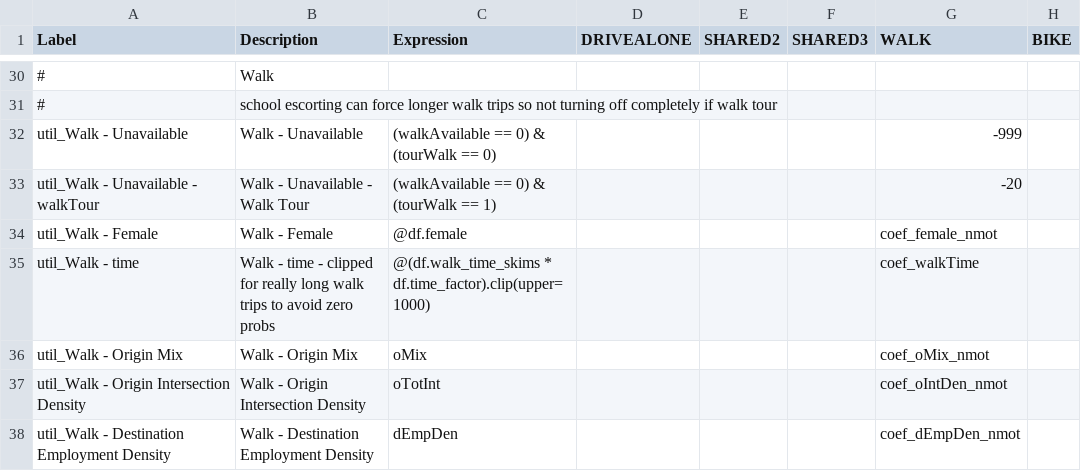
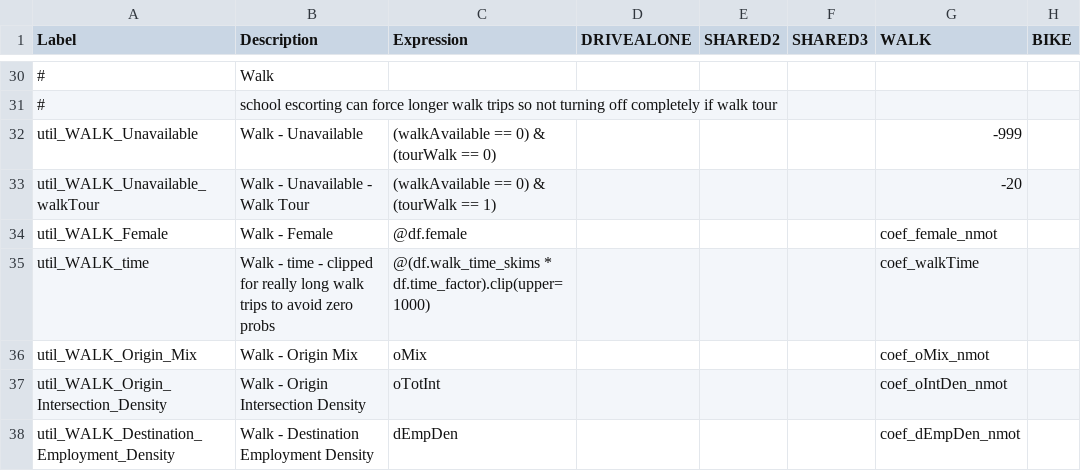
Before and after one commit to RSGInc/SimOR, a CSV file: resident/configs/trip_mode_choice.csv, drawn as a sheet; only a part is shown, gaps mark what is left out; the diff covers the shown part only; the diff names each change by its address in the sheet, - before the commit and + after, or states it on an @@ line.

Commit message:
Update trip mode choice util labels

```diff
--- a/resident/configs/trip_mode_choice.csv
+++ b/resident/configs/trip_mode_choice.csv
-A32 (Label): util_Walk - Unavailable
+A32 (Label): util_WALK_Unavailable
-A33 (Label): util_Walk - Unavailable - walkTour
+A33 (Label): util_WALK_Unavailable_walkTour
-A34 (Label): util_Walk - Female
+A34 (Label): util_WALK_Female
-A35 (Label): util_Walk - time
+A35 (Label): util_WALK_time
-A36 (Label): util_Walk - Origin Mix
+A36 (Label): util_WALK_Origin_Mix
-A37 (Label): util_Walk - Origin Intersection Density
+A37 (Label): util_WALK_Origin_Intersection_Density
-A38 (Label): util_Walk - Destination Employment Density
+A38 (Label): util_WALK_Destination_Employment_Density
```
Also changed, not shown: 57 edited cells elsewhere in this file.
